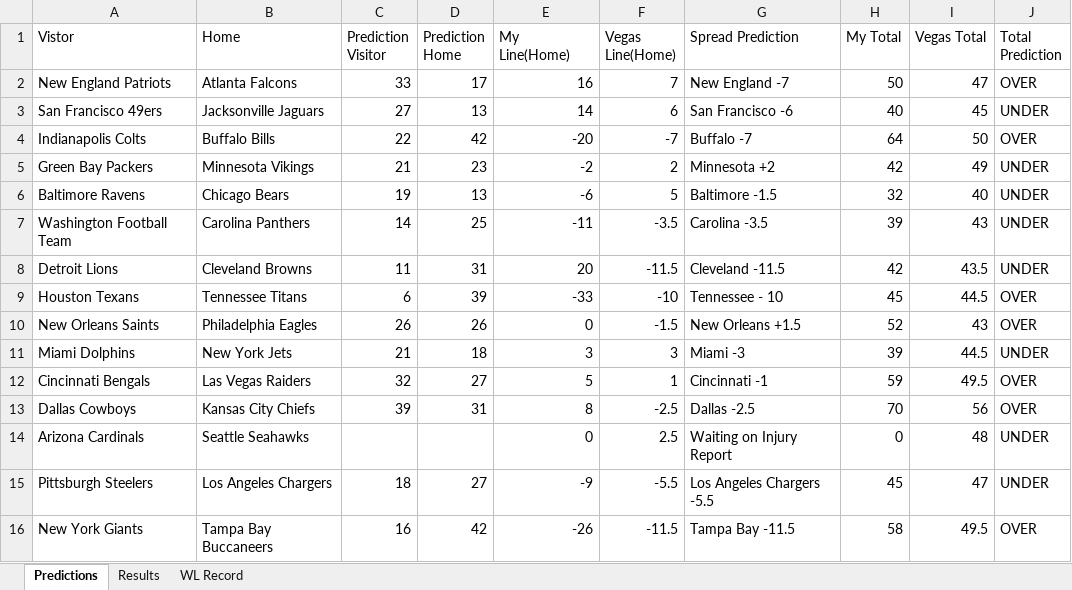
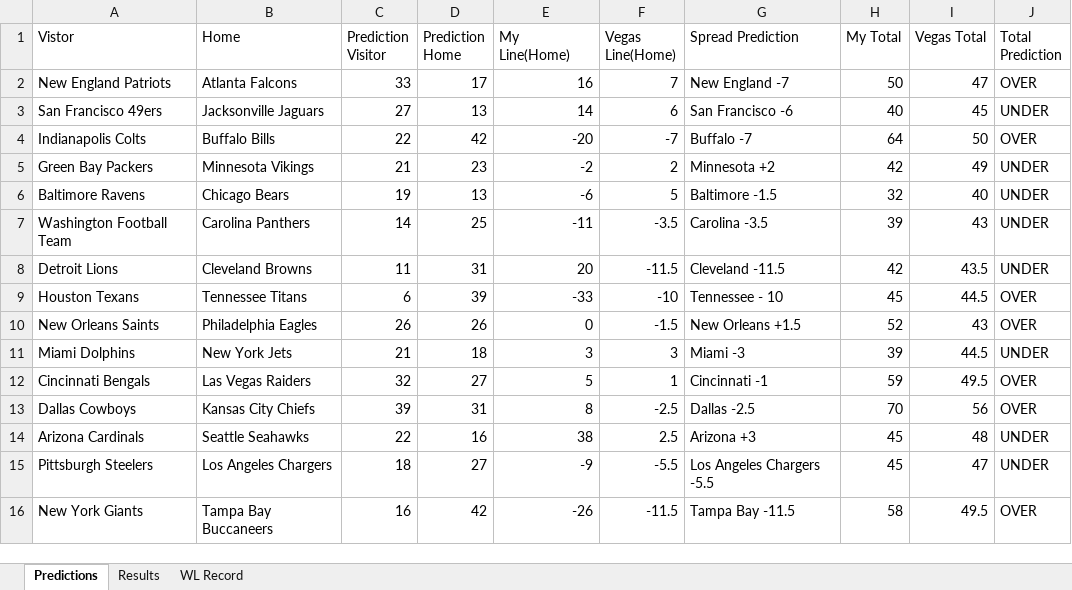
Before and after one commit to ajayiagbebaku/NFL-Model, an Excel workbook: UpdatedResultsNFL.xlsx, sheet Predictions, drawn as a sheet; values as stored, in another font and other column widths than the file's, no borders; the diff names each change by its address in the sheet, - before the commit and + after, or states it on an @@ line.

Commit message:
Update UpdatedResultsNFL.xlsx

```diff
--- a/UpdatedResultsNFL.xlsx (sheet Predictions)
+++ b/UpdatedResultsNFL.xlsx (sheet Predictions)
-C14 (Prediction Visitor): (empty)
+C14 (Prediction Visitor): 22
-D14 (Prediction Home): (empty)
+D14 (Prediction Home): 16
-E14 (My Line(Home)): 0
+E14 (My Line(Home)): 38
-G14 (Spread Prediction): Waiting on Injury Report
+G14 (Spread Prediction): Arizona +3
-H14 (My Total): 0
+H14 (My Total): 45
```
